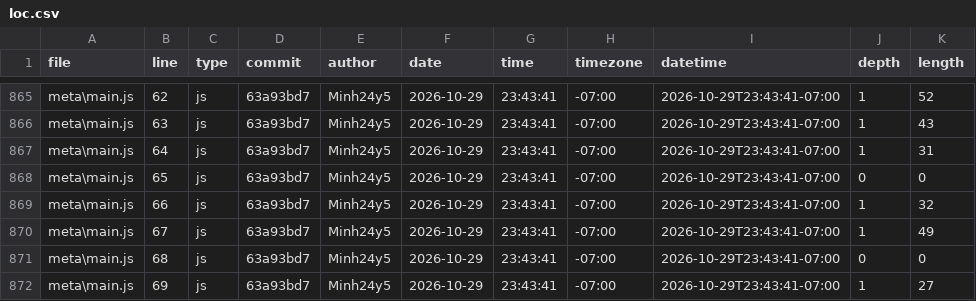
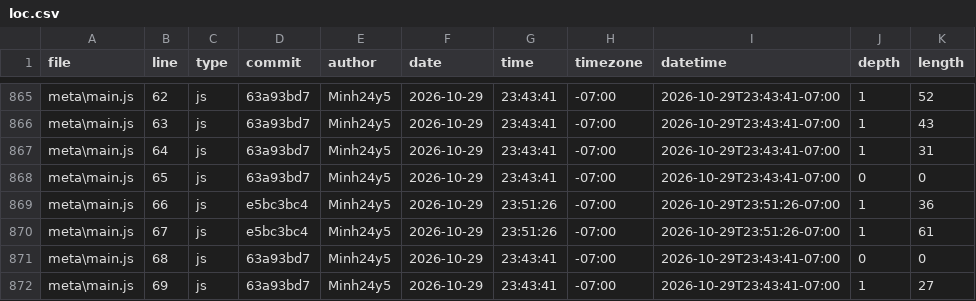
Before and after one commit to Minh24y5/portfolio, a CSV file: meta/loc.csv, drawn as a sheet; only a part is shown, gaps mark what is left out.

Commit message:
Update loc.csv

```diff
--- a/meta/loc.csv
+++ b/meta/loc.csv
@@ -868,4 +868,4 @@ meta\main.js,64,js,63a93bd7,Minh24y5,2026-10-29,23:43:41,-07:00,2026-10-29T23:43
 meta\main.js,65,js,63a93bd7,Minh24y5,2026-10-29,23:43:41,-07:00,2026-10-29T23:43:41-07:00,0,0
-meta\main.js,66,js,63a93bd7,Minh24y5,2026-10-29,23:43:41,-07:00,2026-10-29T23:43:41-07:00,1,32
-meta\main.js,67,js,63a93bd7,Minh24y5,2026-10-29,23:43:41,-07:00,2026-10-29T23:43:41-07:00,1,49
+meta\main.js,66,js,e5bc3bc4,Minh24y5,2026-10-29,23:51:26,-07:00,2026-10-29T23:51:26-07:00,1,36
+meta\main.js,67,js,e5bc3bc4,Minh24y5,2026-10-29,23:51:26,-07:00,2026-10-29T23:51:26-07:00,1,61
 meta\main.js,68,js,63a93bd7,Minh24y5,2026-10-29,23:43:41,-07:00,2026-10-29T23:43:41-07:00,0,0
```
